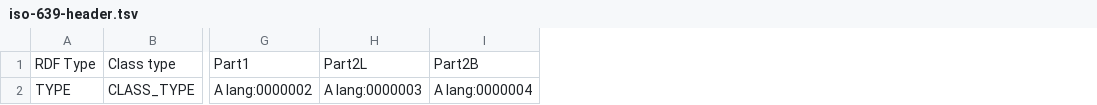
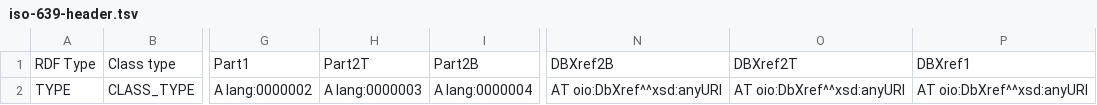
Before and after one commit to vivo-ontologies/language-ontology, a TSV file: src/ontology/templates/iso-639-header.tsv, drawn as a sheet; only a part is shown, gaps mark what is left out; the diff names each change by its address in the sheet, - before the commit and + after, or states it on an @@ line.

Commit message:
Add DbXref links to LOC for part 1 and part 2 languages

```diff
--- a/src/ontology/templates/iso-639-header.tsv
+++ b/src/ontology/templates/iso-639-header.tsv
+column N, rows 1-2: DBXref2B | AT oio:DbXref^^xsd:anyURI
+column O, rows 1-2: DBXref2T | AT oio:DbXref^^xsd:anyURI
+column P, rows 1-2: DBXref1 | AT oio:DbXref^^xsd:anyURI
-H1: Part2L
+H1: Part2T
```
Also changed, not shown: 15 other files.
